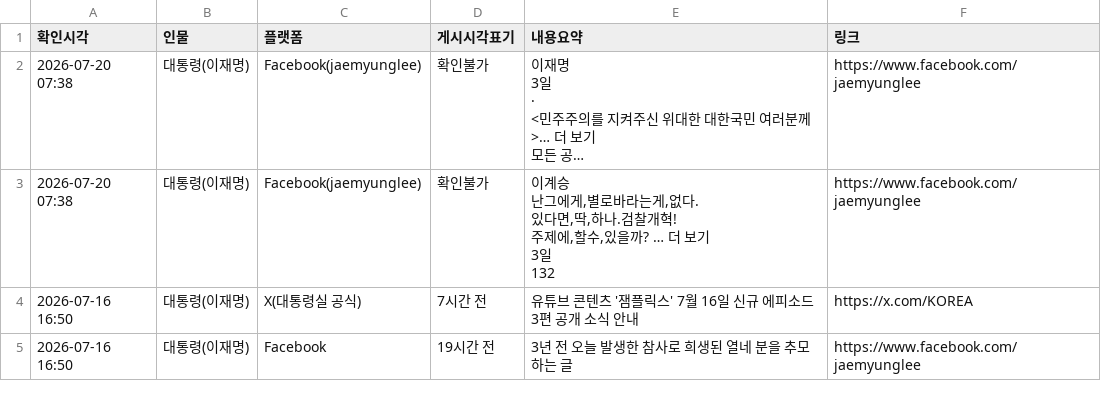
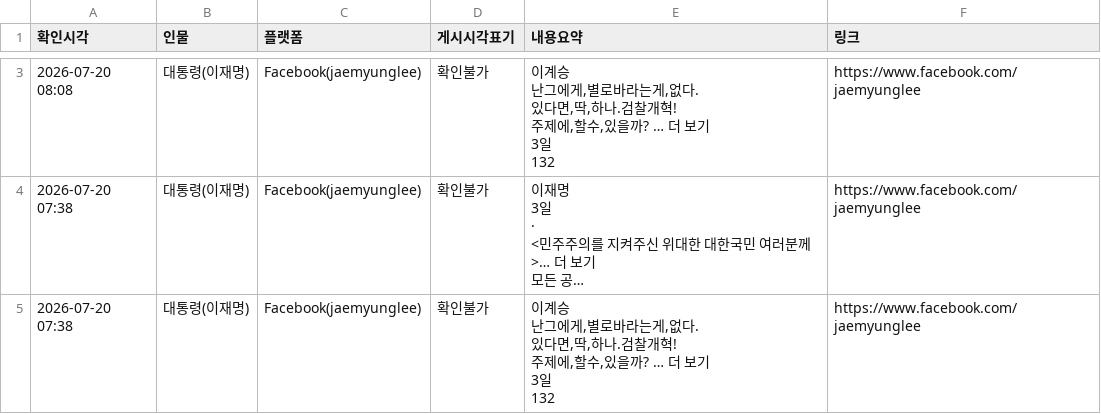
Before and after one commit to jihihi8214/sns_monitoring, a CSV file: data/new_items.csv, drawn as a sheet; only a part is shown, gaps mark what is left out; the shorter side is filled out with more unchanged rows; long unchanged cells end in …; ↵ is a line break in a cell; the diff covers the shown part only; the diff names each change by its address in the sheet, - before the commit and + after, or states it on an @@ line.

```diff
--- a/data/new_items.csv
+++ b/data/new_items.csv
+row 3: 2026-07-20 08:08 | 대통령(이재명) | Facebook(jaemyunglee) | 확인불가 | 이계승 ↵ 난그에게,별로바라는게,없다. ↵ 있다면,딱,하나.검찰개혁! ↵ 주제에,할수,있을까? … 더 보기 ↵ 3일 ↵ 132 | https://www.facebook.com/jaemyunglee
```
Also changed, not shown: 1 added row elsewhere in this file, 3 other files.
